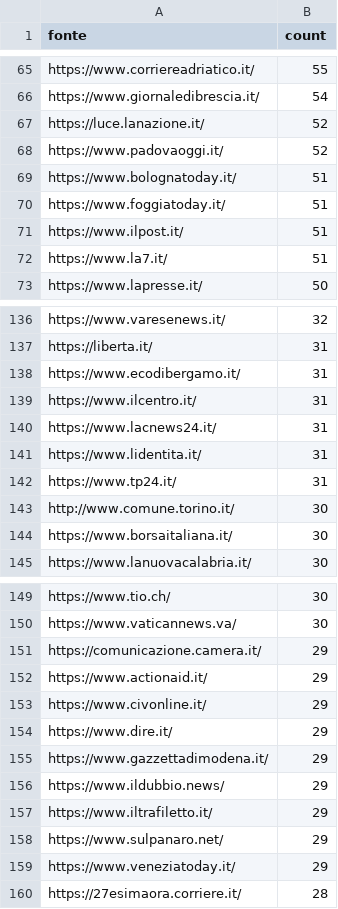
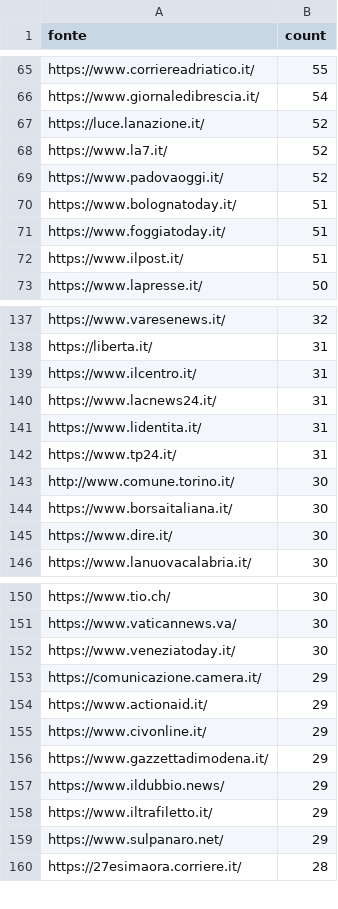
Before and after one commit to ondata/parole_che_uccidono, a CSV file: data/url_summary.csv, drawn as a sheet; only a part is shown, gaps mark what is left out; the diff covers the shown part only.

```diff
--- a/data/url_summary.csv
+++ b/data/url_summary.csv
@@ -67,2 +67,3 @@ https://www.giornaledibrescia.it/,54
 https://luce.lanazione.it/,52
+https://www.la7.it/,52
 https://www.padovaoggi.it/,52
@@ -71,3 +72,2 @@ https://www.foggiatoday.it/,51
 https://www.ilpost.it/,51
-https://www.la7.it/,51
 https://www.lapresse.it/,50
@@ -137,3 +138,2 @@ https://www.varesenews.it/,32
 https://liberta.it/,31
-https://www.ecodibergamo.it/,31
 https://www.ilcentro.it/,31
@@ -144,2 +144,3 @@ http://www.comune.torino.it/,30
 https://www.borsaitaliana.it/,30
+https://www.dire.it/,30
 https://www.lanuovacalabria.it/,30
@@ -150,2 +151,3 @@ https://www.tio.ch/,30
 https://www.vaticannews.va/,30
+https://www.veneziatoday.it/,30
 https://comunicazione.camera.it/,29
@@ -153,3 +155,2 @@ https://www.actionaid.it/,29
 https://www.civonline.it/,29
-https://www.dire.it/,29
 https://www.gazzettadimodena.it/,29
@@ -158,3 +159,2 @@ https://www.iltrafiletto.it/,29
 https://www.sulpanaro.net/,29
-https://www.veneziatoday.it/,29
 https://27esimaora.corriere.it/,28
```
Also changed, not shown: 28 added rows, 21 removed rows and 12 edited cells elsewhere in this file, 1 other file.
